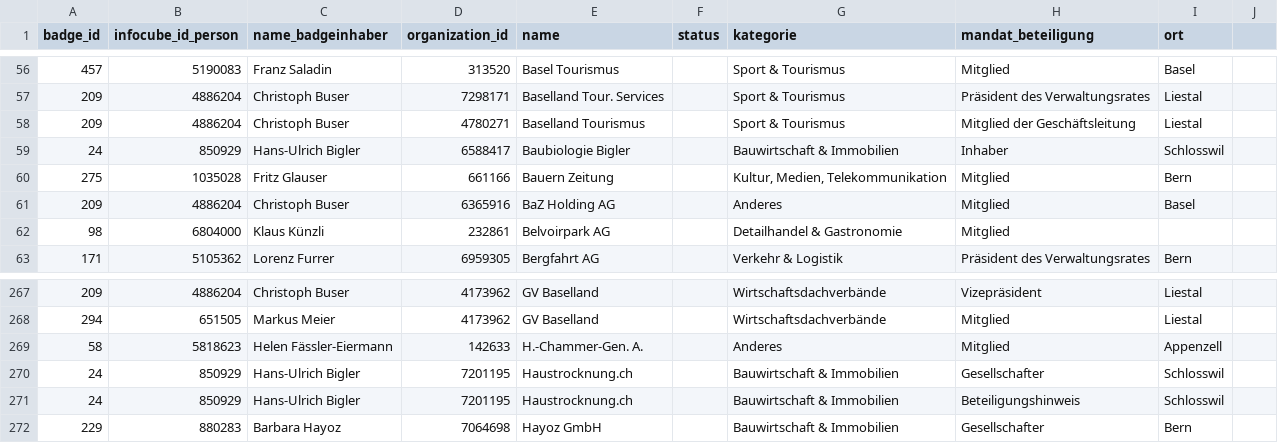
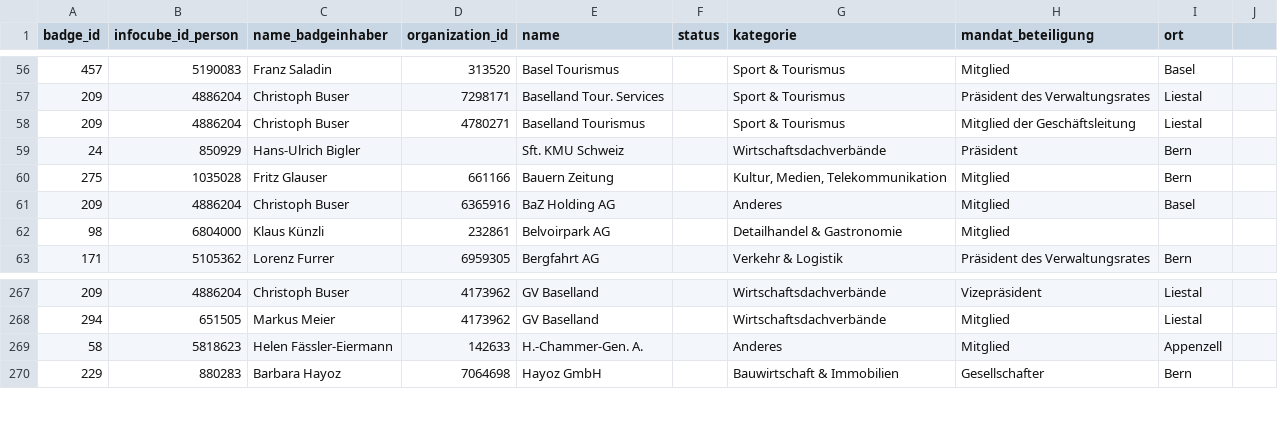
Before and after one commit to cpietsch/BadgeBasar, a CSV file: data/network.csv, drawn as a sheet; only a part is shown, gaps mark what is left out.

Commit message:
Change in network.csv

```diff
--- a/data/network.csv
+++ b/data/network.csv
@@ -58,3 +58,3 @@ badge_id,infocube_id_person,name_badgeinhaber,organization_id,name,status,katego
 209,4886204,Christoph Buser,4780271,Baselland Tourismus,,Sport & Tourismus,Mitglied der Geschäftsleitung,Liestal,
-24,850929,Hans-Ulrich Bigler,6588417,Baubiologie Bigler,,Bauwirtschaft & Immobilien,Inhaber,Schlosswil,
+24,850929,Hans-Ulrich Bigler,,Sft. KMU Schweiz,,Wirtschaftsdachverbände,Präsident,Bern,
 275,1035028,Fritz Glauser,661166,Bauern Zeitung,,"Kultur, Medien, Telekommunikation",Mitglied,Bern,
@@ -269,4 +269,2 @@ badge_id,infocube_id_person,name_badgeinhaber,organization_id,name,status,katego
 58,5818623,Helen Fässler-Eiermann,142633,H.-Chammer-Gen. A.,,Anderes,Mitglied,Appenzell,
-24,850929,Hans-Ulrich Bigler,7201195,Haustrocknung.ch,,Bauwirtschaft & Immobilien,Gesellschafter,Schlosswil,
-24,850929,Hans-Ulrich Bigler,7201195,Haustrocknung.ch,,Bauwirtschaft & Immobilien,Beteiligungshinweis,Schlosswil,
 229,880283,Barbara Hayoz,7064698,Hayoz GmbH,,Bauwirtschaft & Immobilien,Gesellschafter,Bern,
```
